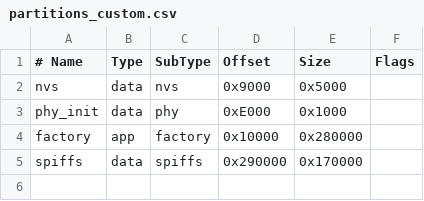
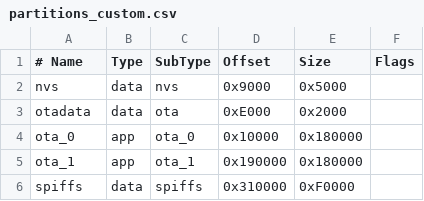
Before and after one commit to allinnprj/BSPRJ, a CSV file: partitions_custom.csv, drawn as a sheet.

Commit message:
feat(project): update project version to 0.1.54-EXP; enhance partition table for OTA support and add project readiness guidelines

```diff
--- a/partitions_custom.csv
+++ b/partitions_custom.csv
@@ -2,4 +2,5 @@
 nvs,        data, nvs,     0x9000,   0x5000,
-phy_init,   data, phy,     0xE000,   0x1000,
-factory,    app,  factory, 0x10000,  0x280000,
-spiffs,     data, spiffs,  0x290000, 0x170000,
+otadata,    data, ota,     0xE000,   0x2000,
+ota_0,      app,  ota_0,   0x10000,  0x180000,
+ota_1,      app,  ota_1,   0x190000, 0x180000,
+spiffs,     data, spiffs,  0x310000, 0xF0000,
```
Also changed, not shown: 5 other files.
